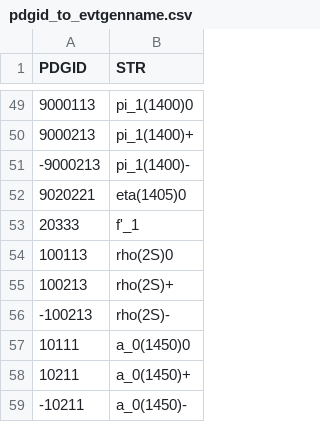
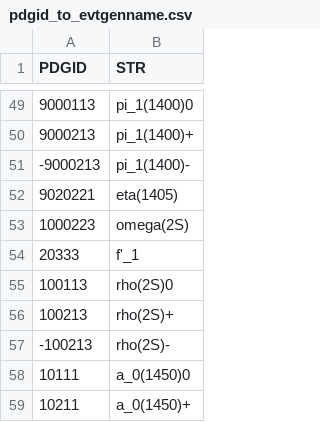
Before and after one commit to scikit-hep/particle, a CSV file: particle/data/pdgid_to_evtgenname.csv, drawn as a sheet; only a part is shown, gaps mark what is left out; the shorter side is filled out with more unchanged rows.

Commit message:
Fixes for PDG particle renames

```diff
--- a/particle/data/pdgid_to_evtgenname.csv
+++ b/particle/data/pdgid_to_evtgenname.csv
@@ -51,3 +51,4 @@ PDGID,STR
 -9000213,pi_1(1400)-
-9020221,eta(1405)0
+9020221,eta(1405)
+1000223,omega(2S)
 20333,f'_1
```
Also changed, not shown: particle/data/particle2008.csv, particle/data/particle2019.csv, 2 other files.
